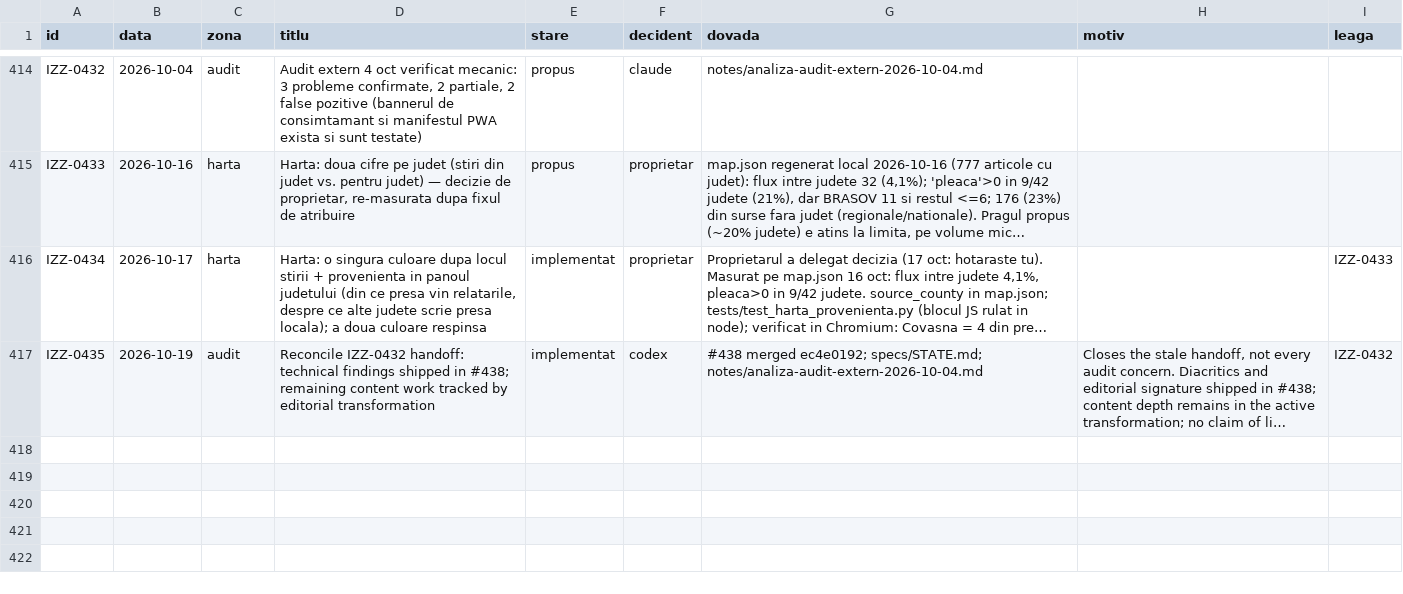
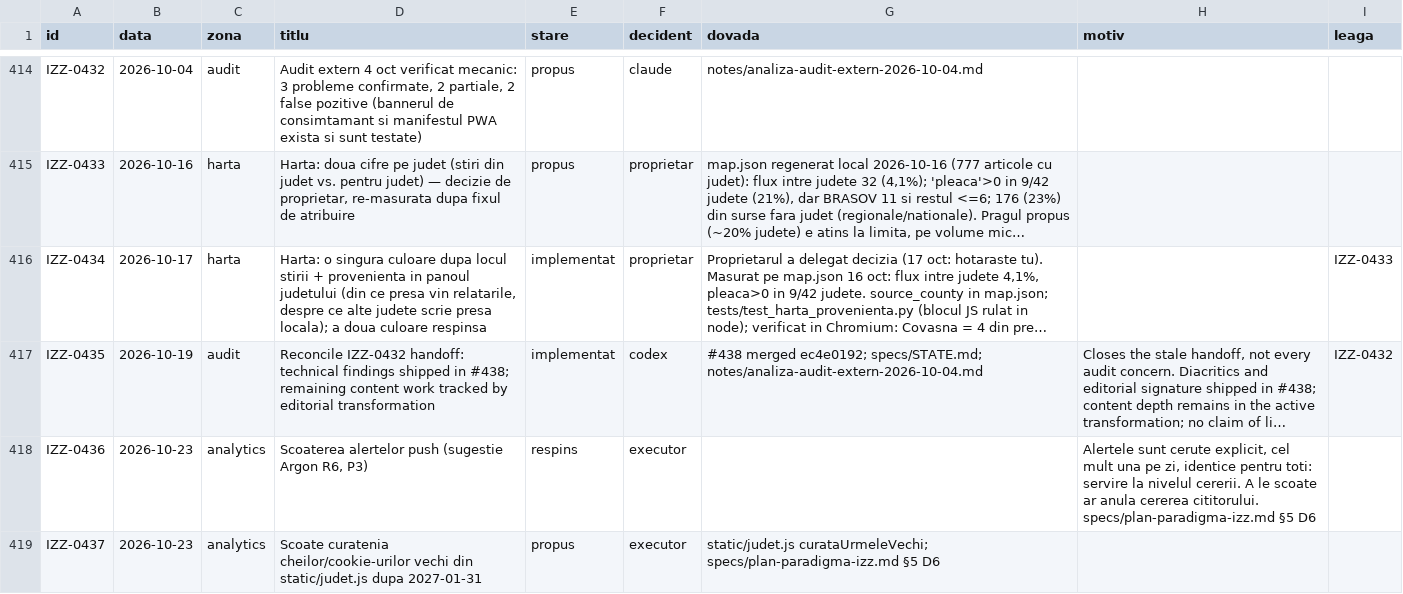
Before and after one commit to Ramanul/izz-ro, a TSV file: specs/registru.tsv, drawn as a sheet; only a part is shown, gaps mark what is left out; long unchanged cells end in …; the diff names each change by its address in the sheet, - before the commit and + after, or states it on an @@ line.

```diff
--- a/specs/registru.tsv
+++ b/specs/registru.tsv
+row 418: IZZ-0436 | 2026-10-23 | analytics | Scoaterea alertelor push (sugestie Argon R6, P3) | respins | executor |  | Alertele sunt cerute explicit, cel mult una pe zi, identice pentru toti: servire la nivelul cererii. A le scoate ar anula cererea cititorului. specs/plan-paradigma-izz.md §5 D6
+row 419: IZZ-0437 | 2026-10-23 | analytics | Scoate curatenia cheilor/cookie-urilor vechi din static/judet.js dupa 2027-01-31 | propus | executor | static/judet.js curataUrmeleVechi; specs/plan-paradigma-izz.md §5 D6
```
Also changed, not shown: 16 other files.
